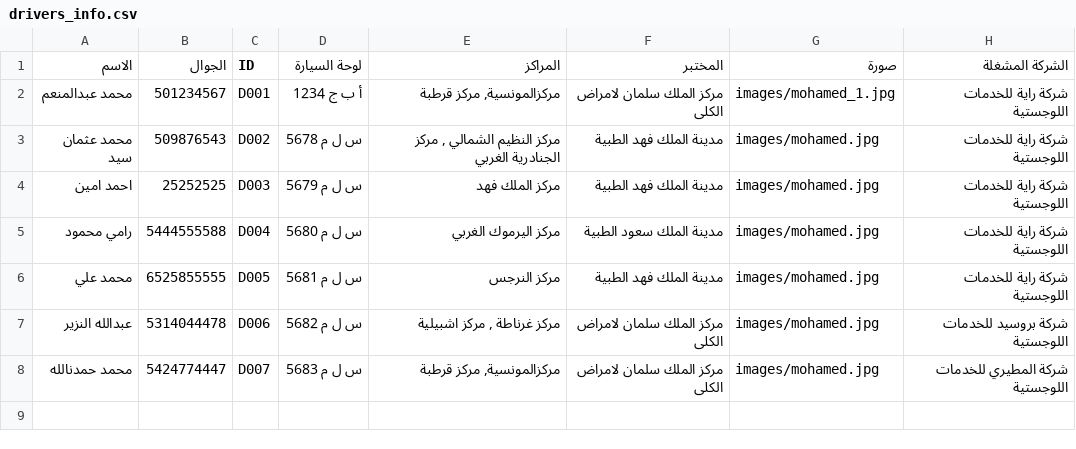
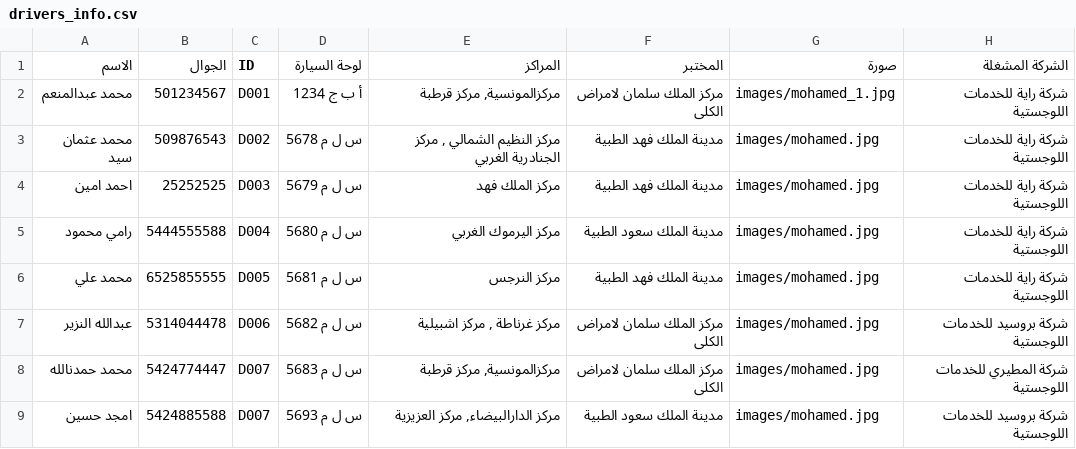
Before and after one commit to mohamed-goleeb/app_dash, a CSV file: drivers_info.csv, drawn as a sheet; the diff names each change by its address in the sheet, - before the commit and + after, or states it on an @@ line.

Commit message:
Update drivers_info.csv

```diff
--- a/drivers_info.csv
+++ b/drivers_info.csv
+row 9: امجد حسين | 5424885588 | D007 | س ل م 5693 | مركز الدارالبيضاء, مركز العزيزية | مدينة الملك سعود الطبية | images/mohamed.jpg | شركة بروسيد للخدمات اللوجستية
```
